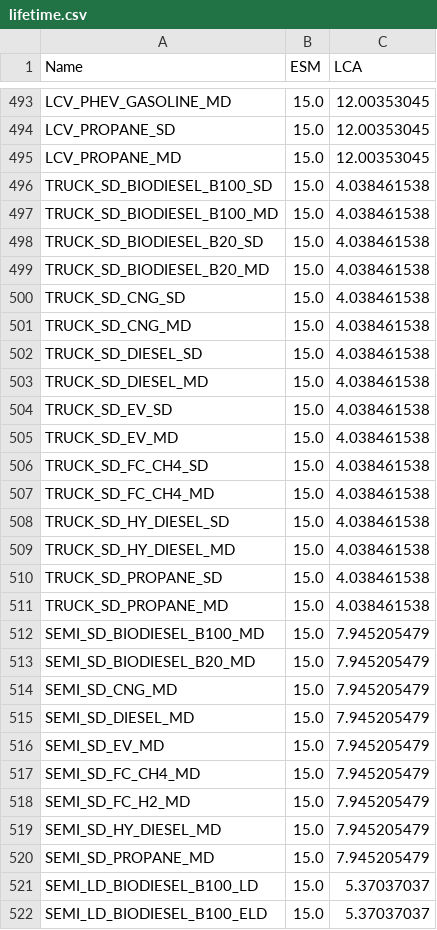
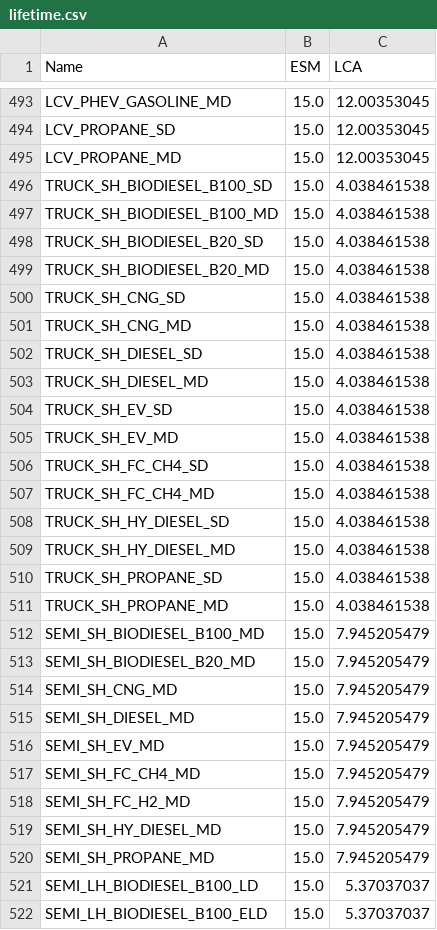
Before and after one commit to matthieu-str/mescal, a CSV file: dev/energyscope_data/lifetime.csv, drawn as a sheet; only a part is shown, gaps mark what is left out; the diff covers the shown part only.

```diff
--- a/dev/energyscope_data/lifetime.csv
+++ b/dev/energyscope_data/lifetime.csv
@@ -495,28 +495,28 @@ LCV_PROPANE_SD,15.0,12.00353045
 LCV_PROPANE_MD,15.0,12.00353045
-TRUCK_SD_BIODIESEL_B100_SD,15.0,4.038461538
-TRUCK_SD_BIODIESEL_B100_MD,15.0,4.038461538
-TRUCK_SD_BIODIESEL_B20_SD,15.0,4.038461538
-TRUCK_SD_BIODIESEL_B20_MD,15.0,4.038461538
-TRUCK_SD_CNG_SD,15.0,4.038461538
-TRUCK_SD_CNG_MD,15.0,4.038461538
-TRUCK_SD_DIESEL_SD,15.0,4.038461538
-TRUCK_SD_DIESEL_MD,15.0,4.038461538
-TRUCK_SD_EV_SD,15.0,4.038461538
-TRUCK_SD_EV_MD,15.0,4.038461538
-TRUCK_SD_FC_CH4_SD,15.0,4.038461538
-TRUCK_SD_FC_CH4_MD,15.0,4.038461538
-TRUCK_SD_HY_DIESEL_SD,15.0,4.038461538
-TRUCK_SD_HY_DIESEL_MD,15.0,4.038461538
-TRUCK_SD_PROPANE_SD,15.0,4.038461538
-TRUCK_SD_PROPANE_MD,15.0,4.038461538
-SEMI_SD_BIODIESEL_B100_MD,15.0,7.945205479
-SEMI_SD_BIODIESEL_B20_MD,15.0,7.945205479
-SEMI_SD_CNG_MD,15.0,7.945205479
-SEMI_SD_DIESEL_MD,15.0,7.945205479
-SEMI_SD_EV_MD,15.0,7.945205479
-SEMI_SD_FC_CH4_MD,15.0,7.945205479
-SEMI_SD_FC_H2_MD,15.0,7.945205479
-SEMI_SD_HY_DIESEL_MD,15.0,7.945205479
-SEMI_SD_PROPANE_MD,15.0,7.945205479
-SEMI_LD_BIODIESEL_B100_LD,15.0,5.37037037
-SEMI_LD_BIODIESEL_B100_ELD,15.0,5.37037037
+TRUCK_SH_BIODIESEL_B100_SD,15.0,4.038461538
+TRUCK_SH_BIODIESEL_B100_MD,15.0,4.038461538
+TRUCK_SH_BIODIESEL_B20_SD,15.0,4.038461538
+TRUCK_SH_BIODIESEL_B20_MD,15.0,4.038461538
+TRUCK_SH_CNG_SD,15.0,4.038461538
+TRUCK_SH_CNG_MD,15.0,4.038461538
+TRUCK_SH_DIESEL_SD,15.0,4.038461538
+TRUCK_SH_DIESEL_MD,15.0,4.038461538
+TRUCK_SH_EV_SD,15.0,4.038461538
+TRUCK_SH_EV_MD,15.0,4.038461538
+TRUCK_SH_FC_CH4_SD,15.0,4.038461538
+TRUCK_SH_FC_CH4_MD,15.0,4.038461538
+TRUCK_SH_HY_DIESEL_SD,15.0,4.038461538
+TRUCK_SH_HY_DIESEL_MD,15.0,4.038461538
+TRUCK_SH_PROPANE_SD,15.0,4.038461538
+TRUCK_SH_PROPANE_MD,15.0,4.038461538
+SEMI_SH_BIODIESEL_B100_MD,15.0,7.945205479
+SEMI_SH_BIODIESEL_B20_MD,15.0,7.945205479
+SEMI_SH_CNG_MD,15.0,7.945205479
+SEMI_SH_DIESEL_MD,15.0,7.945205479
+SEMI_SH_EV_MD,15.0,7.945205479
+SEMI_SH_FC_CH4_MD,15.0,7.945205479
+SEMI_SH_FC_H2_MD,15.0,7.945205479
+SEMI_SH_HY_DIESEL_MD,15.0,7.945205479
+SEMI_SH_PROPANE_MD,15.0,7.945205479
+SEMI_LH_BIODIESEL_B100_LD,15.0,5.37037037
+SEMI_LH_BIODIESEL_B100_ELD,15.0,5.37037037
```
Also changed, not shown: 87 edited cells elsewhere in this file, dev/energyscope_data/mapping.csv, dev/energyscope_data/mapping_linked.csv, 2 other files.
